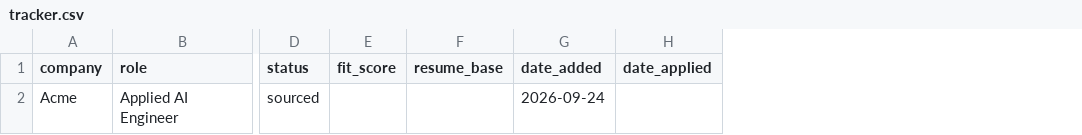
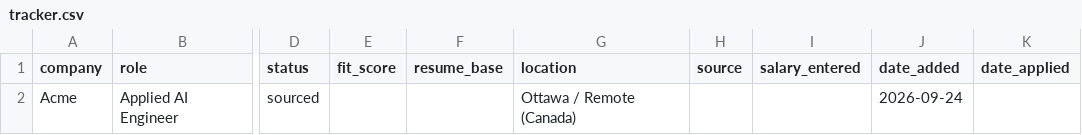
Before and after one commit to mhadiamiri/job-apply, a CSV file: job-agent/tracker.csv, drawn as a sheet; only a part is shown, gaps mark what is left out; the diff names each change by its address in the sheet, - before the commit and + after, or states it on an @@ line.

```diff
--- a/job-agent/tracker.csv
+++ b/job-agent/tracker.csv
+column G (location), row 2: Ottawa / Remote (Canada)
+column H (source), empty
+column I (salary_entered), empty
```
Also changed, not shown: 7 other files.
